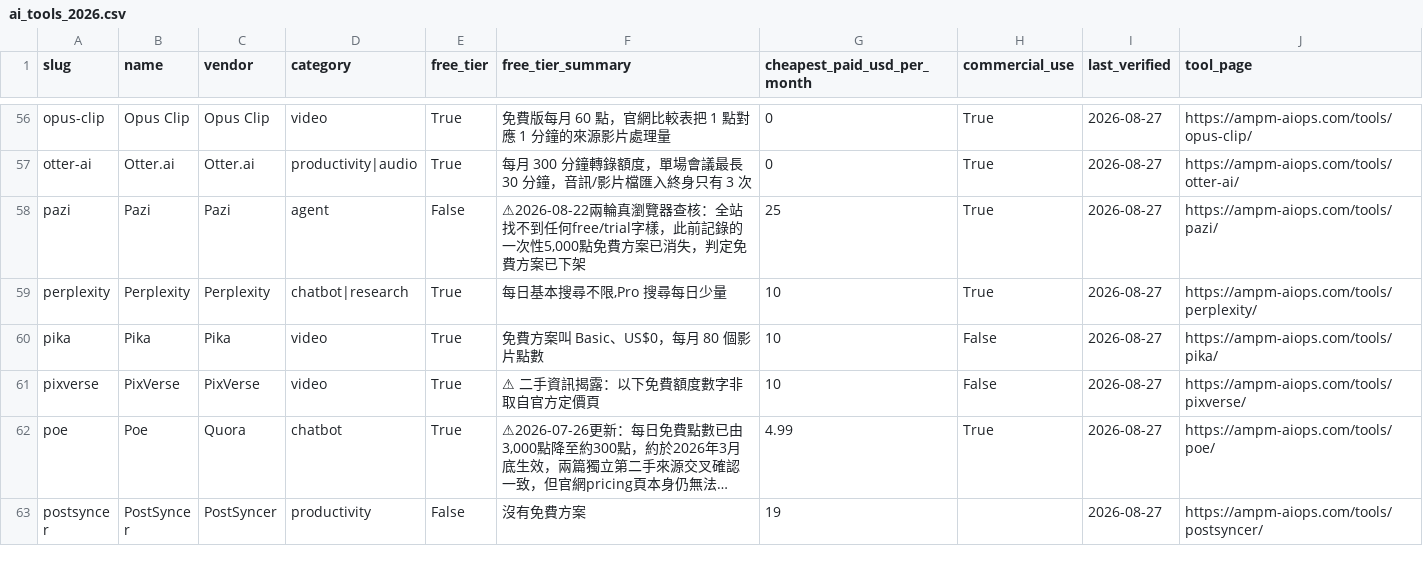
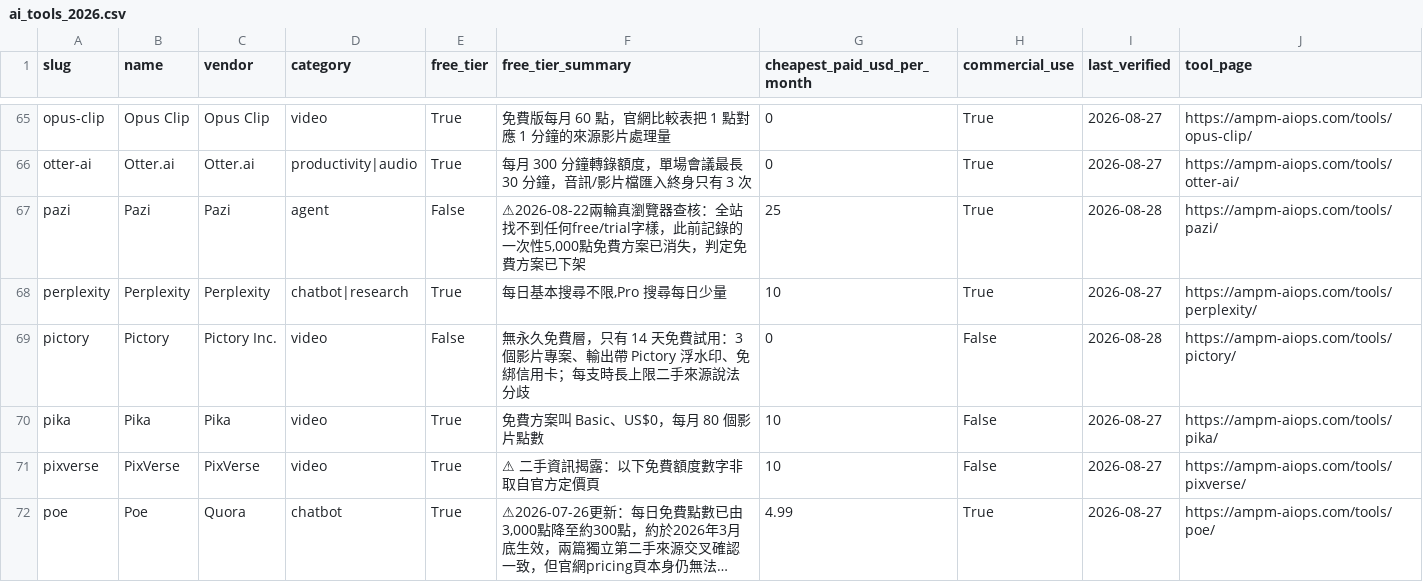
Before and after one commit to AMPM-AIOPS/awesome-ai-tools-pricing, a CSV file: data/ai_tools_2026.csv, drawn as a sheet; only a part is shown, gaps mark what is left out; the shorter side is filled out with more unchanged rows; long unchanged cells end in …; addresses are those after the commit; the diff covers the shown part only; the diff names each change by its address in the sheet, - before the commit and + after, or states it on an @@ line.

```diff
--- a/data/ai_tools_2026.csv
+++ b/data/ai_tools_2026.csv
-I67 (last_verified): 2026-08-27
+I67 (last_verified): 2026-08-28
+row 69: pictory | Pictory | Pictory Inc. | video | False | 無永久免費層，只有 14 天免費試用：3 個影片專案、輸出帶 Pictory 浮水印、免綁信用卡；每支時長上限二手來源說法分歧 | 0 | False | 2026-08-28 | https://ampm-aiops.com/tools/pictory/
```
Also changed, not shown: 15 added rows and 8 edited cells elsewhere in this file, 2 other files.
